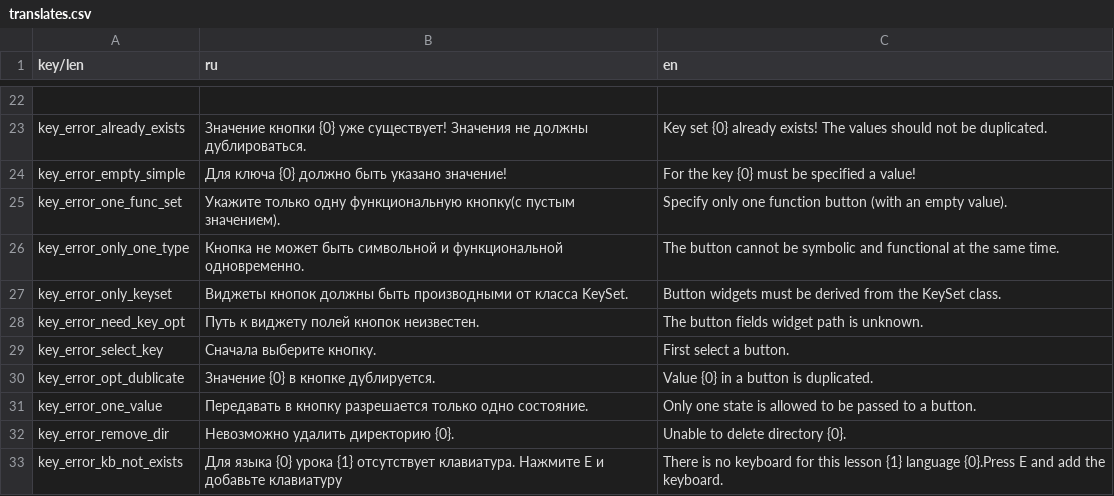
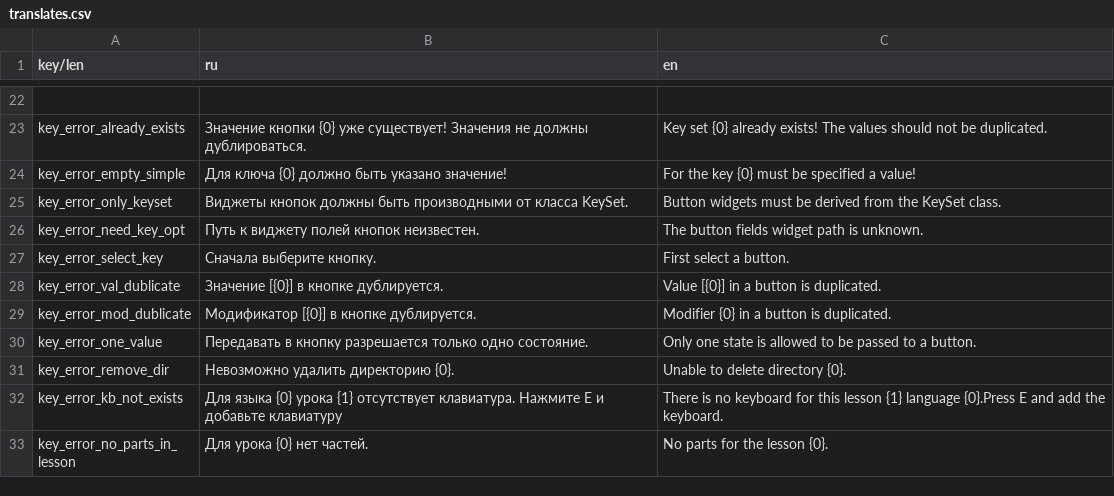
Before and after one commit to Medex81/100mina, a CSV file: assets/translations/translates.csv, drawn as a sheet; only a part is shown, gaps mark what is left out; the shorter side is filled out with more unchanged rows.

```diff
--- a/assets/translations/translates.csv
+++ b/assets/translations/translates.csv
@@ -24,4 +24,2 @@ key_error_already_exists,Значение кнопки {0} уже существ
 key_error_empty_simple,Для ключа {0} должно быть указано значение!,For the key {0} must be specified a value!
-key_error_one_func_set,Укажите только одну функциональную кнопку(с пустым значением).,Specify only one function button (with an empty value).
-key_error_only_one_type,Кнопка не может быть символьной и функциональной одновременно.,The button cannot be symbolic and functional at the same time.
 key_error_only_keyset,Виджеты кнопок должны быть производными от класса KeySet.,Button widgets must be derived from the KeySet class.
@@ -29,3 +27,4 @@ key_error_need_key_opt,Путь к виджету полей кнопок неи
 key_error_select_key,Сначала выберите кнопку.,First select a button.
-key_error_opt_dublicate,Значение {0} в кнопке дублируется.,Value {0} in a button is duplicated.
+key_error_val_dublicate,Значение [{0}] в кнопке дублируется.,Value [{0}] in a button is duplicated.
+key_error_mod_dublicate,Модификатор [{0}] в кнопке дублируется.,Modifier {0} in a button is duplicated.
 key_error_one_value,Передавать в кнопку разрешается только одно состояние.,Only one state is allowed to be passed to a button.
```
Also changed, not shown: 9 other files.
